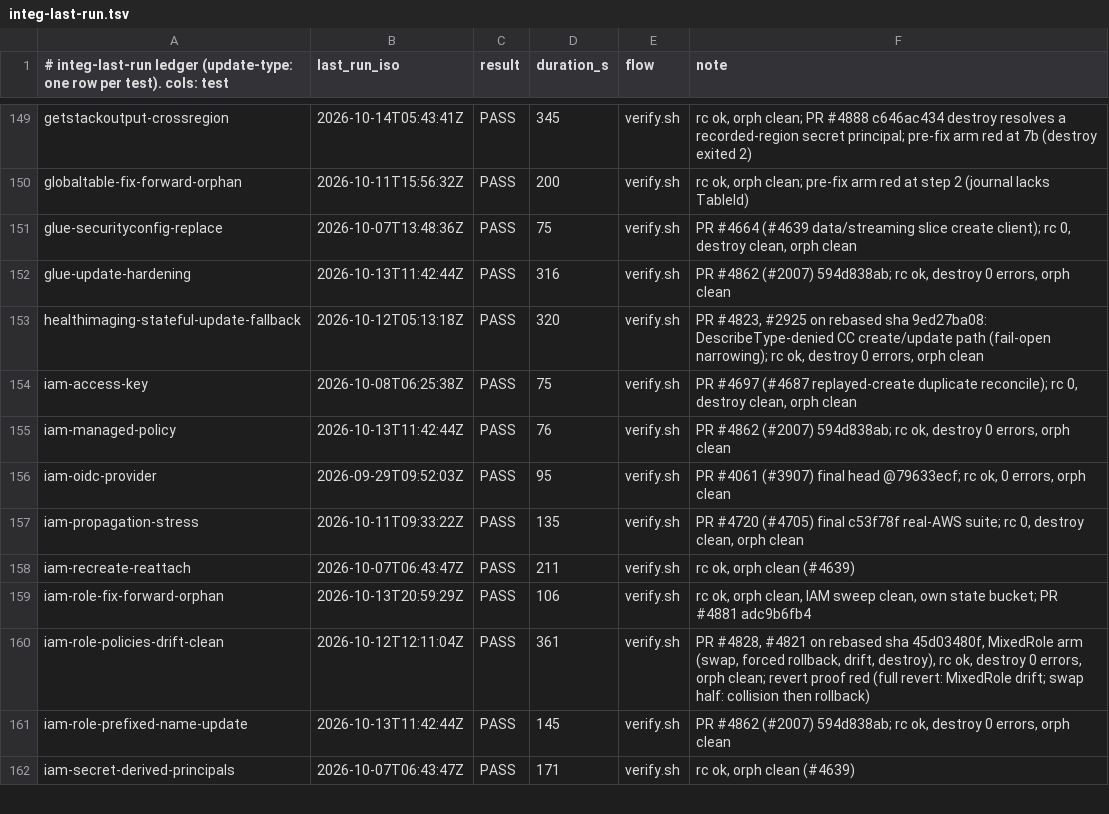
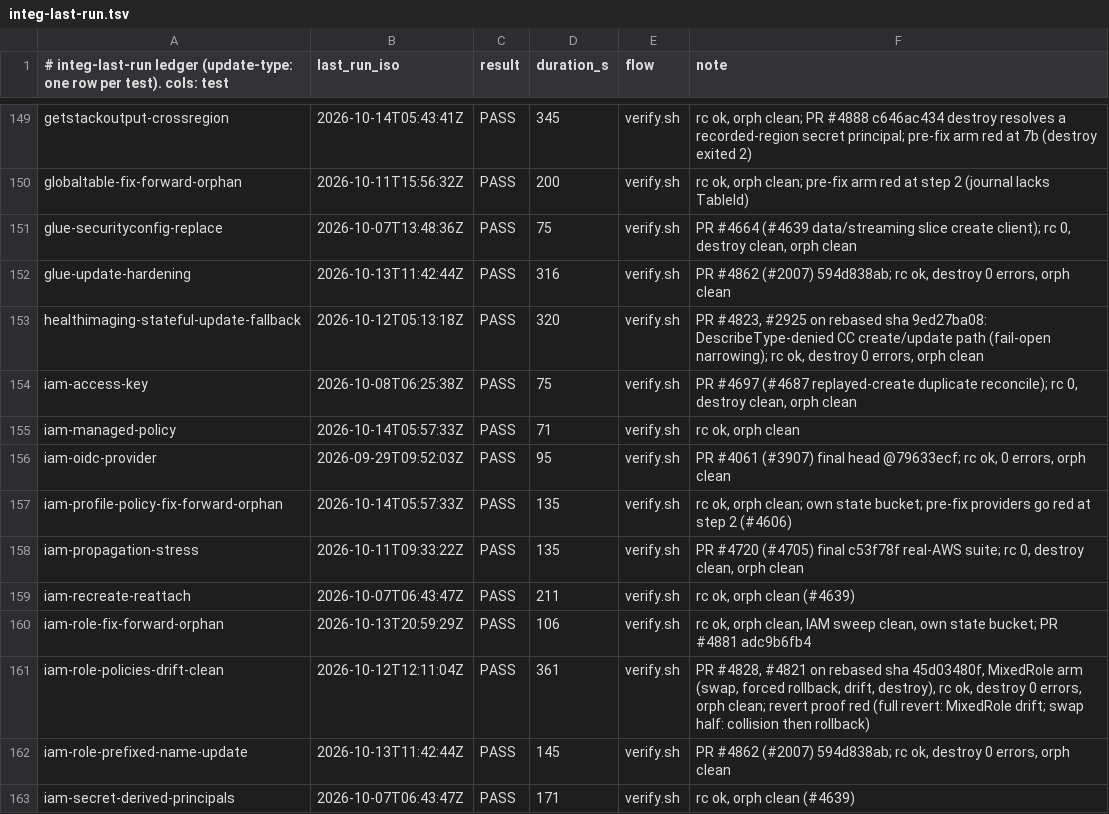
Before and after one commit to cm-suzuki-ryo/cdkd, a TSV file: docs/_generated/integ-last-run.tsv, drawn as a sheet; only a part is shown, gaps mark what is left out.

Commit message:
fix(provider): a fix-forward deletes the IAM instance profile or managed policy an earlier failed CREATE left behind (#4606) (#4891)

```diff
--- a/docs/_generated/integ-last-run.tsv
+++ b/docs/_generated/integ-last-run.tsv
@@ -154,4 +154,5 @@ healthimaging-stateful-update-fallback	2026-10-12T05:13:18Z	PASS	320	verify.sh	P
 iam-access-key	2026-10-08T06:25:38Z	PASS	75	verify.sh	PR #4697 (#4687 replayed-create duplicate reconcile); rc 0, destroy clean, orph clean
-iam-managed-policy	2026-10-13T11:42:44Z	PASS	76	verify.sh	PR #4862 (#2007) 594d838ab; rc ok, destroy 0 errors, orph clean
+iam-managed-policy	2026-10-14T05:57:33Z	PASS	71	verify.sh	rc ok, orph clean
 iam-oidc-provider	2026-09-29T09:52:03Z	PASS	95	verify.sh	PR #4061 (#3907) final head @79633ecf; rc ok, 0 errors, orph clean
+iam-profile-policy-fix-forward-orphan	2026-10-14T05:57:33Z	PASS	135	verify.sh	rc ok, orph clean; own state bucket; pre-fix providers go red at step 2 (#4606)
 iam-propagation-stress	2026-10-11T09:33:22Z	PASS	135	verify.sh	PR #4720 (#4705) final c53f78f real-AWS suite; rc 0, destroy clean, orph clean
```
Also changed, not shown: 18 other files.
